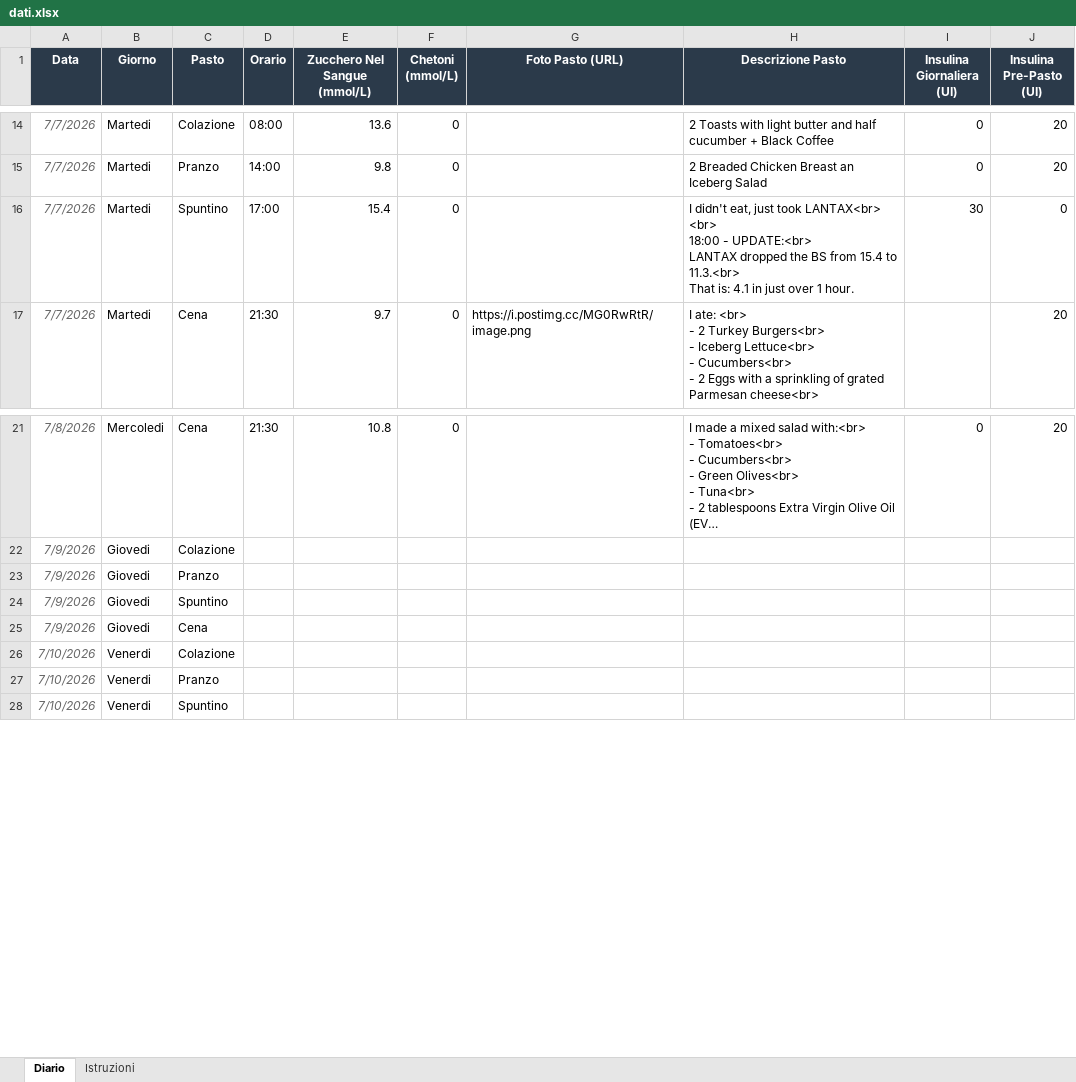
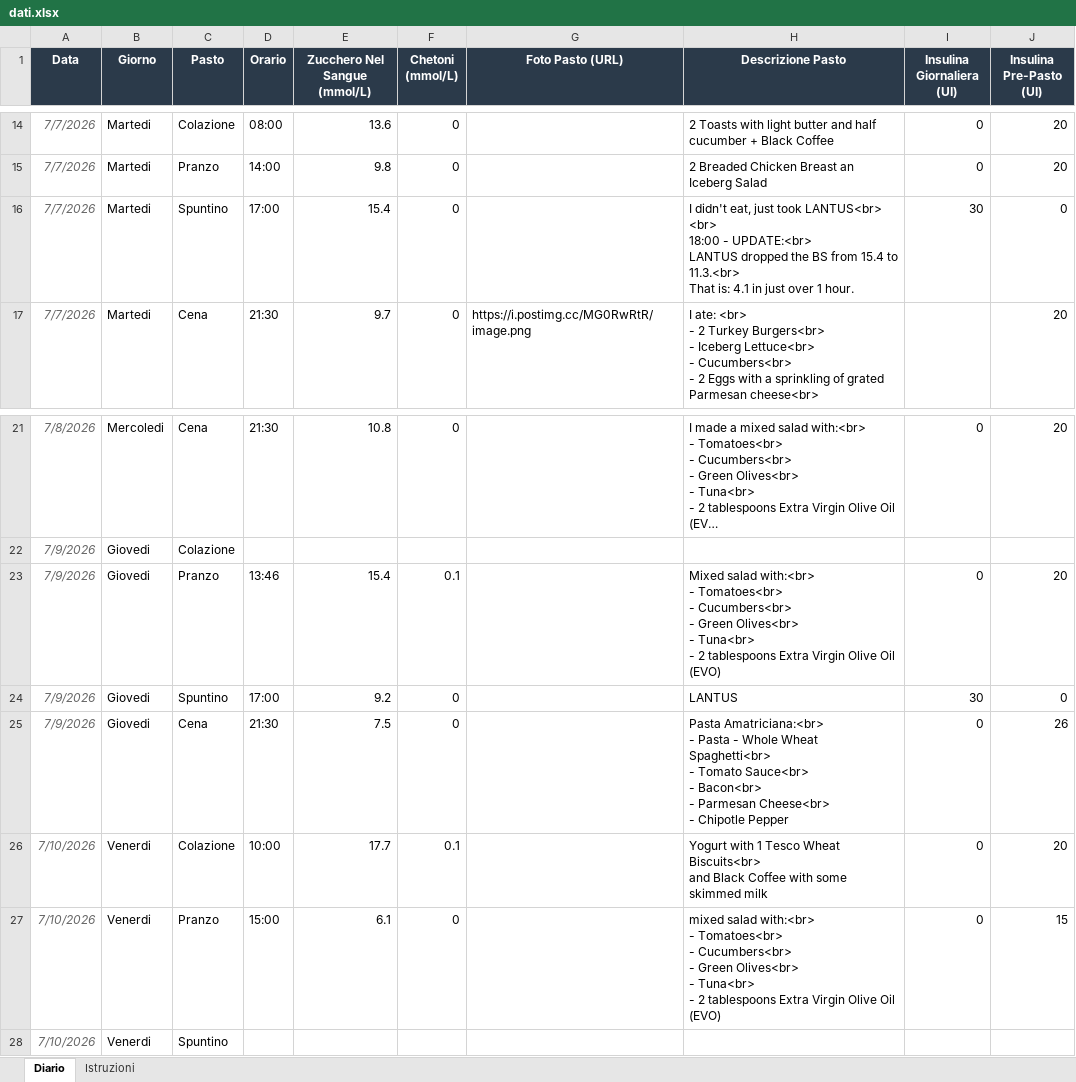
Before and after one commit to The-GhostRider/the-ghostrider.github.io, an Excel workbook: dsd_checks/dati.xlsx, sheet Diario, drawn as a sheet; only a part is shown, gaps mark what is left out; long unchanged cells end in …; values as stored, in another font and other column widths than the file's, no borders; ↵ is a line break in a cell; the diff names each change by its address in the sheet, - before the commit and + after, or states it on an @@ line.

Commit message:
7th Exc UPD 2Days 2gether

```diff
--- a/dsd_checks/dati.xlsx (sheet Diario)
+++ b/dsd_checks/dati.xlsx (sheet Diario)
-H16 (Descrizione Pasto): …just took LANTAX<br> ↵ <br> ↵ 18:00 - UPDATE:<br> ↵ LANTAX dropped the…
+H16 (Descrizione Pasto): …just took LANTUS<br> ↵ <br> ↵ 18:00 - UPDATE:<br> ↵ LANTUS dropped the…
-D23 (Orario): (empty)
+D23 (Orario): 13:46
-E23 (Zucchero Nel Sangue (mmol/L)): (empty)
+E23 (Zucchero Nel Sangue (mmol/L)): 15.4
-F23 (Chetoni (mmol/L)): (empty)
+F23 (Chetoni (mmol/L)): 0.1
-H23 (Descrizione Pasto): (empty)
+H23 (Descrizione Pasto): Mixed salad with:<br> ↵ - Tomatoes<br> ↵ - Cucumbers<br> ↵ - Green Olives<br> ↵ - Tuna<br> ↵ - 2 tablespoons Extra Virgin Olive Oil (EVO)
-I23 (Insulina Giornaliera (UI)): (empty)
+I23 (Insulina Giornaliera (UI)): 0
-J23 (Insulina Pre-Pasto (UI)): (empty)
+J23 (Insulina Pre-Pasto (UI)): 20
-D24 (Orario): (empty)
+D24 (Orario): 17:00
-E24 (Zucchero Nel Sangue (mmol/L)): (empty)
+E24 (Zucchero Nel Sangue (mmol/L)): 9.2
-F24:F25 (Chetoni (mmol/L)): (empty)
+F24:F25 (Chetoni (mmol/L)): 0
-H24 (Descrizione Pasto): (empty)
+H24 (Descrizione Pasto): LANTUS
-I24 (Insulina Giornaliera (UI)): (empty)
+I24 (Insulina Giornaliera (UI)): 30
-J24 (Insulina Pre-Pasto (UI)): (empty)
+J24 (Insulina Pre-Pasto (UI)): 0
-D25 (Orario): (empty)
+D25 (Orario): 21:30
-E25 (Zucchero Nel Sangue (mmol/L)): (empty)
+E25 (Zucchero Nel Sangue (mmol/L)): 7.5
-H25 (Descrizione Pasto): (empty)
+H25 (Descrizione Pasto): Pasta Amatriciana:<br> ↵ - Pasta - Whole Wheat Spaghetti<br> ↵ - Tomato Sauce<br> ↵ - Bacon<br> ↵ - Parmesan Cheese<br> ↵ - Chipotle Pepper
-I25:I27 (Insulina Giornaliera (UI)): (empty)
+I25:I27 (Insulina Giornaliera (UI)): 0
-J25 (Insulina Pre-Pasto (UI)): (empty)
+J25 (Insulina Pre-Pasto (UI)): 26
-D26 (Orario): (empty)
+D26 (Orario): 10:00
-E26 (Zucchero Nel Sangue (mmol/L)): (empty)
+E26 (Zucchero Nel Sangue (mmol/L)): 17.7
-F26 (Chetoni (mmol/L)): (empty)
+F26 (Chetoni (mmol/L)): 0.1
-H26 (Descrizione Pasto): (empty)
+H26 (Descrizione Pasto): Yogurt with 1 Tesco Wheat Biscuits<br> ↵ and Black Coffee with some skimmed milk
-J26 (Insulina Pre-Pasto (UI)): (empty)
+J26 (Insulina Pre-Pasto (UI)): 20
-D27 (Orario): (empty)
+D27 (Orario): 15:00
-E27 (Zucchero Nel Sangue (mmol/L)): (empty)
+E27 (Zucchero Nel Sangue (mmol/L)): 6.1
-F27 (Chetoni (mmol/L)): (empty)
+F27 (Chetoni (mmol/L)): 0
-H27 (Descrizione Pasto): (empty)
+H27 (Descrizione Pasto): mixed salad with:<br> ↵ - Tomatoes<br> ↵ - Cucumbers<br> ↵ - Green Olives<br> ↵ - Tuna<br> ↵ - 2 tablespoons Extra Virgin Olive Oil (EVO)
-J27 (Insulina Pre-Pasto (UI)): (empty)
+J27 (Insulina Pre-Pasto (UI)): 15
```
